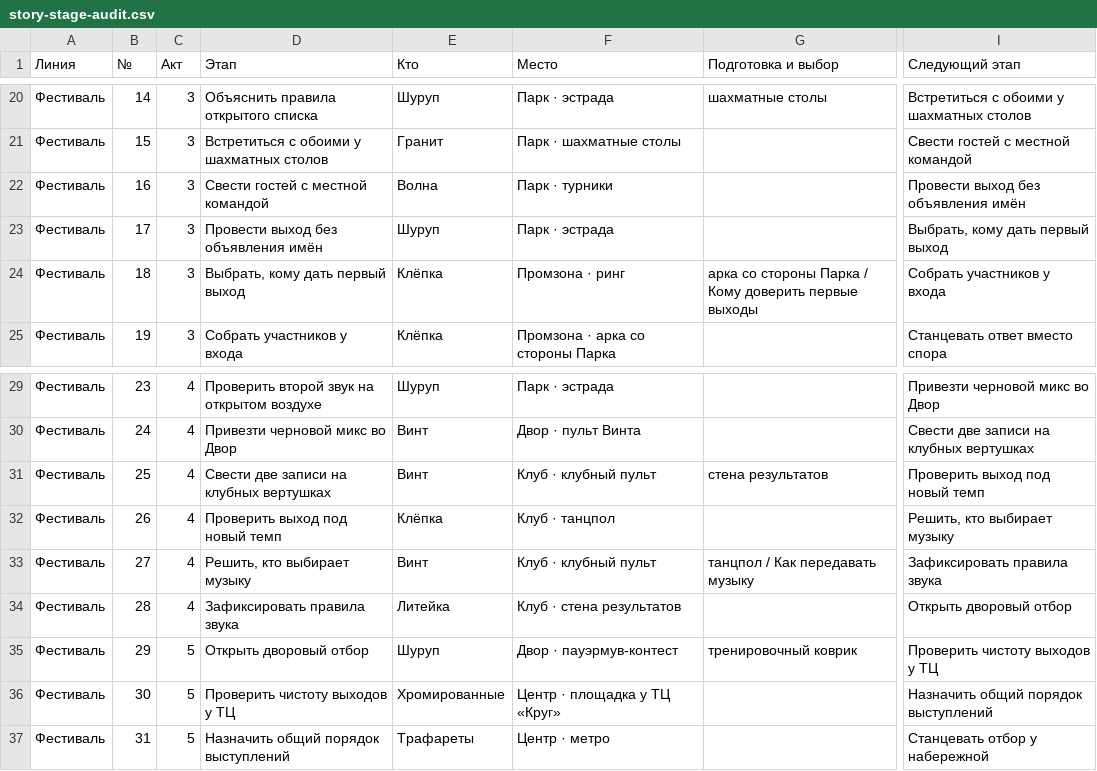
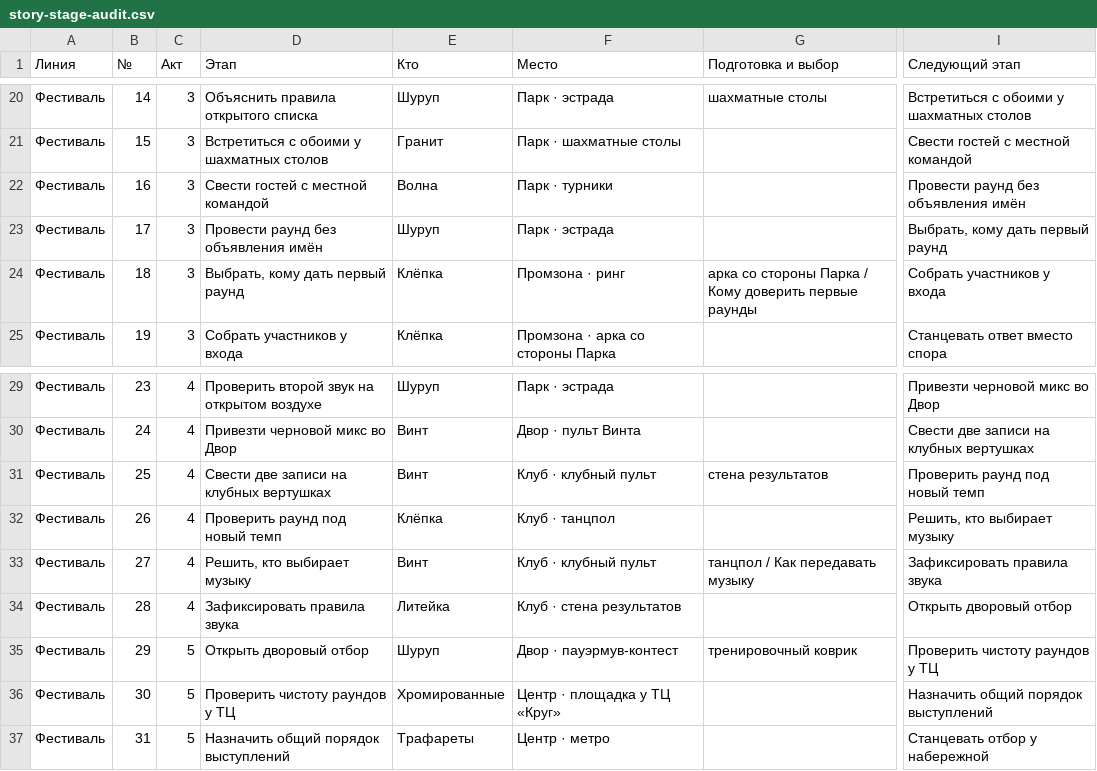
Before and after one commit to Fedosk1n/fedoskin-app, a CSV file: docs/qa/story-stage-audit.csv, drawn as a sheet; only a part is shown, gaps mark what is left out; the diff covers the shown part only; the diff names each change by its address in the sheet, - before the commit and + after, or states it on an @@ line.

```diff
--- a/docs/qa/story-stage-audit.csv
+++ b/docs/qa/story-stage-audit.csv
-I22 (Следующий этап): Провести выход без объявления имён
+I22 (Следующий этап): Провести раунд без объявления имён
-D23 (Этап): Провести выход без объявления имён
+D23 (Этап): Провести раунд без объявления имён
-I23 (Следующий этап): Выбрать, кому дать первый выход
+I23 (Следующий этап): Выбрать, кому дать первый раунд
-D24 (Этап): Выбрать, кому дать первый выход
+D24 (Этап): Выбрать, кому дать первый раунд
-G24 (Подготовка и выбор): …доверить первые выходы
+G24 (Подготовка и выбор): …доверить первые раунды
-I31 (Следующий этап): Проверить выход под новый темп
+I31 (Следующий этап): Проверить раунд под новый темп
-D32 (Этап): Проверить выход под новый темп
+D32 (Этап): Проверить раунд под новый темп
-I35 (Следующий этап): Проверить чистоту выходов у ТЦ
+I35 (Следующий этап): Проверить чистоту раундов у ТЦ
-D36 (Этап): Проверить чистоту выходов у ТЦ
+D36 (Этап): Проверить чистоту раундов у ТЦ
```
Also changed, not shown: 15 edited cells elsewhere in this file, 8 other files.
